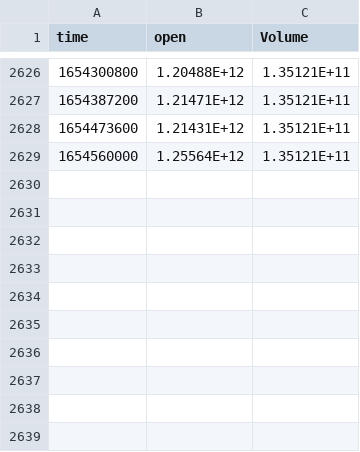
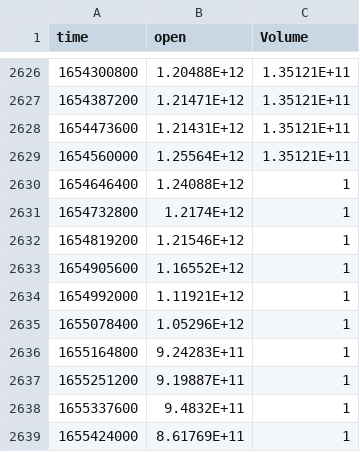
Before and after one commit to samuelshix/cryptocurrency-reddit-sentiment, a CSV file: cryptothreads/app/data/CRYPTOCAP_TOTAL.csv, drawn as a sheet; only a part is shown, gaps mark what is left out.

```diff
--- a/cryptothreads/app/data/CRYPTOCAP_TOTAL.csv
+++ b/cryptothreads/app/data/CRYPTOCAP_TOTAL.csv
@@ -2629 +2629,11 @@ time,open,Volume
 1654560000,1.25564E+12,1.35121E+11
+1654646400,1.24088E+12,1
+1654732800,1.2174E+12,1
+1654819200,1.21546E+12,1
+1654905600,1.16552E+12,1
+1654992000,1.11921E+12,1
+1655078400,1.05296E+12,1
+1655164800,9.24283E+11,1
+1655251200,9.19887E+11,1
+1655337600,9.4832E+11,1
+1655424000,8.61769E+11,1
```
Also changed, not shown: 7 other files.
